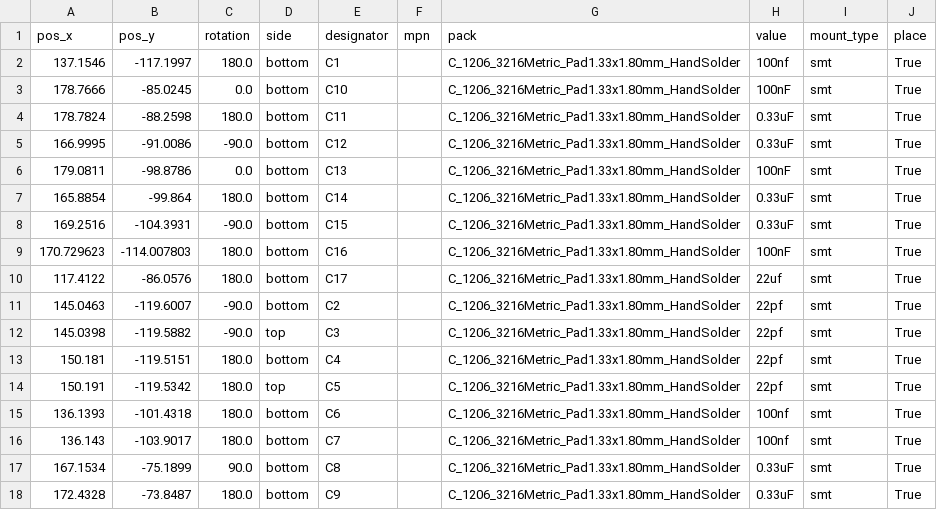
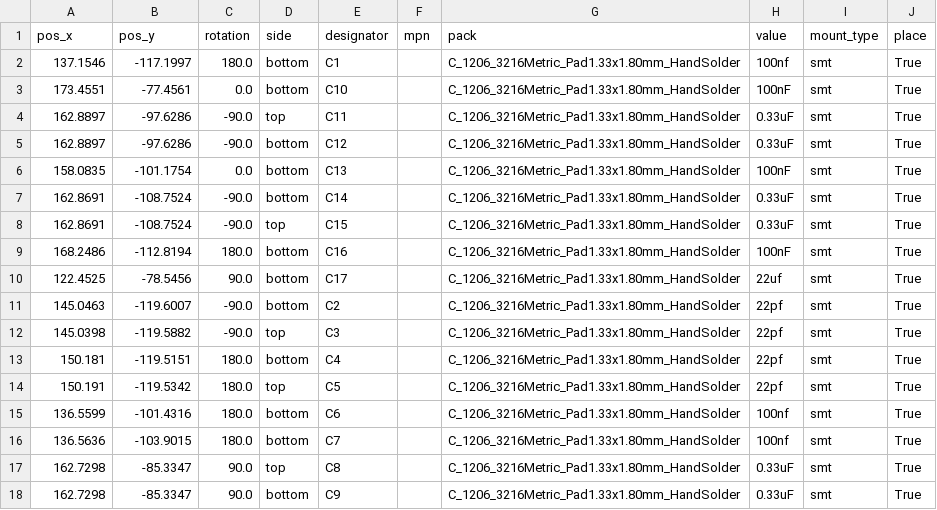
Before and after one commit to TJLTM/Automotive-Monitoring-System-CANBus-Sensor, a CSV file: Fab Files/AMS - CANBus Sensor - Temperature/PCBWay_positions.csv, drawn as a sheet; only a part is shown; the diff covers the shown part only.

```diff
--- a/Fab Files/AMS - CANBus Sensor - Temperature/PCBWay_positions.csv
+++ b/Fab Files/AMS - CANBus Sensor - Temperature/PCBWay_positions.csv
@@ -2,10 +2,10 @@
 137.1546,-117.1997,180.0,bottom,C1,,C_1206_3216Metric_Pad1.33x1.80mm_HandSolder,100nf,smt,True
-178.7666,-85.0245,0.0,bottom,C10,,C_1206_3216Metric_Pad1.33x1.80mm_HandSolder,100nF,smt,True
-178.7824,-88.2598,180.0,bottom,C11,,C_1206_3216Metric_Pad1.33x1.80mm_HandSolder,0.33uF,smt,True
-166.9995,-91.0086,-90.0,bottom,C12,,C_1206_3216Metric_Pad1.33x1.80mm_HandSolder,0.33uF,smt,True
-179.0811,-98.8786,0.0,bottom,C13,,C_1206_3216Metric_Pad1.33x1.80mm_HandSolder,100nF,smt,True
-165.8854,-99.864,180.0,bottom,C14,,C_1206_3216Metric_Pad1.33x1.80mm_HandSolder,0.33uF,smt,True
-169.2516,-104.3931,-90.0,bottom,C15,,C_1206_3216Metric_Pad1.33x1.80mm_HandSolder,0.33uF,smt,True
-170.729623,-114.007803,180.0,bottom,C16,,C_1206_3216Metric_Pad1.33x1.80mm_HandSolder,100nF,smt,True
-117.4122,-86.0576,180.0,bottom,C17,,C_1206_3216Metric_Pad1.33x1.80mm_HandSolder,22uf,smt,True
+173.4551,-77.4561,0.0,bottom,C10,,C_1206_3216Metric_Pad1.33x1.80mm_HandSolder,100nF,smt,True
+162.8897,-97.6286,-90.0,top,C11,,C_1206_3216Metric_Pad1.33x1.80mm_HandSolder,0.33uF,smt,True
+162.8897,-97.6286,-90.0,bottom,C12,,C_1206_3216Metric_Pad1.33x1.80mm_HandSolder,0.33uF,smt,True
+158.0835,-101.1754,0.0,bottom,C13,,C_1206_3216Metric_Pad1.33x1.80mm_HandSolder,100nF,smt,True
+162.8691,-108.7524,-90.0,bottom,C14,,C_1206_3216Metric_Pad1.33x1.80mm_HandSolder,0.33uF,smt,True
+162.8691,-108.7524,-90.0,top,C15,,C_1206_3216Metric_Pad1.33x1.80mm_HandSolder,0.33uF,smt,True
+168.2486,-112.8194,180.0,bottom,C16,,C_1206_3216Metric_Pad1.33x1.80mm_HandSolder,100nF,smt,True
+122.4525,-78.5456,90.0,bottom,C17,,C_1206_3216Metric_Pad1.33x1.80mm_HandSolder,22uf,smt,True
 145.0463,-119.6007,-90.0,bottom,C2,,C_1206_3216Metric_Pad1.33x1.80mm_HandSolder,22pf,smt,True
@@ -14,5 +14,5 @@
 150.191,-119.5342,180.0,top,C5,,C_1206_3216Metric_Pad1.33x1.80mm_HandSolder,22pf,smt,True
-136.1393,-101.4318,180.0,bottom,C6,,C_1206_3216Metric_Pad1.33x1.80mm_HandSolder,100nf,smt,True
-136.143,-103.9017,180.0,bottom,C7,,C_1206_3216Metric_Pad1.33x1.80mm_HandSolder,100nf,smt,True
-167.1534,-75.1899,90.0,bottom,C8,,C_1206_3216Metric_Pad1.33x1.80mm_HandSolder,0.33uF,smt,True
-172.4328,-73.8487,180.0,bottom,C9,,C_1206_3216Metric_Pad1.33x1.80mm_HandSolder,0.33uF,smt,True
+136.5599,-101.4316,180.0,bottom,C6,,C_1206_3216Metric_Pad1.33x1.80mm_HandSolder,100nf,smt,True
+136.5636,-103.9015,180.0,bottom,C7,,C_1206_3216Metric_Pad1.33x1.80mm_HandSolder,100nf,smt,True
+162.7298,-85.3347,90.0,top,C8,,C_1206_3216Metric_Pad1.33x1.80mm_HandSolder,0.33uF,smt,True
+162.7298,-85.3347,90.0,bottom,C9,,C_1206_3216Metric_Pad1.33x1.80mm_HandSolder,0.33uF,smt,True
```
Also changed, not shown: 67 edited cells elsewhere in this file, Fab Files/AMS - CANBus Sensor - Pressure/PCBWay_positions.csv, Fab Files/AMS - CANBus Sensor - Temperature/PCBWay_bom.csv, 24 other files.
